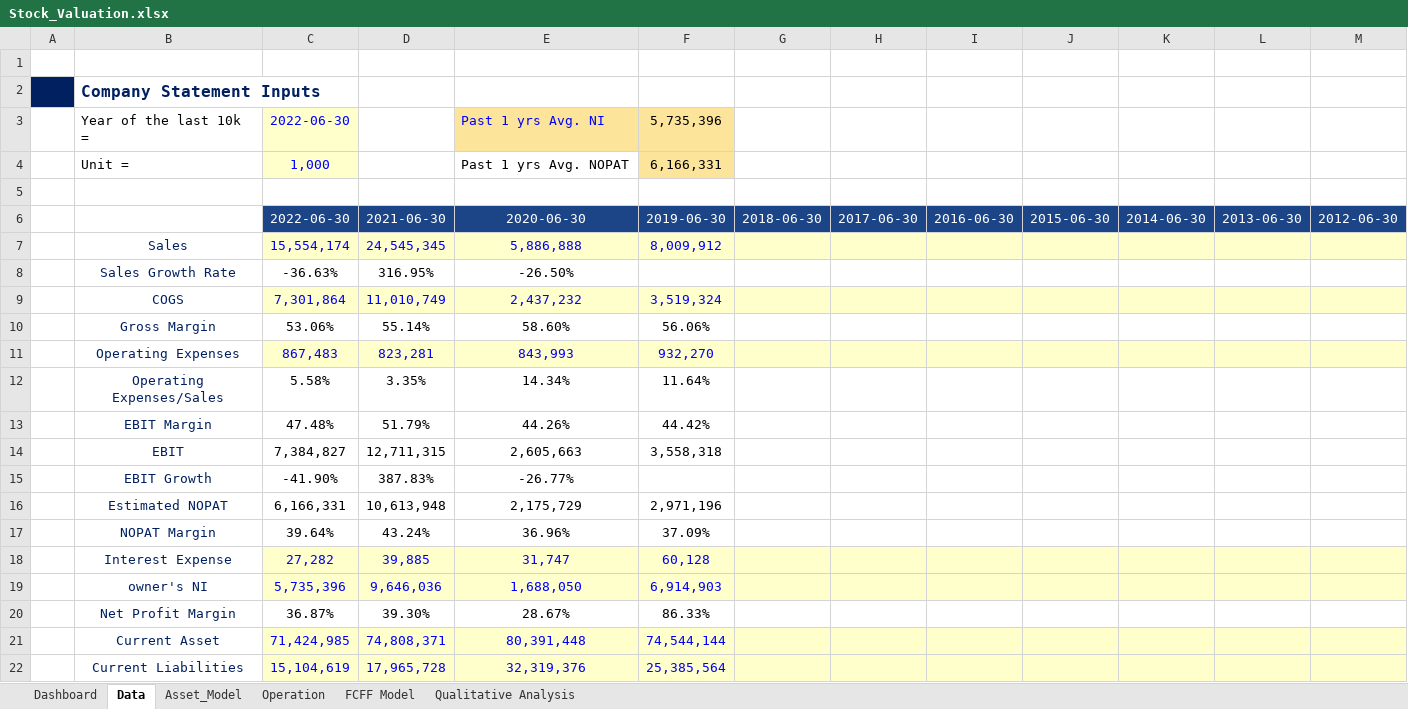
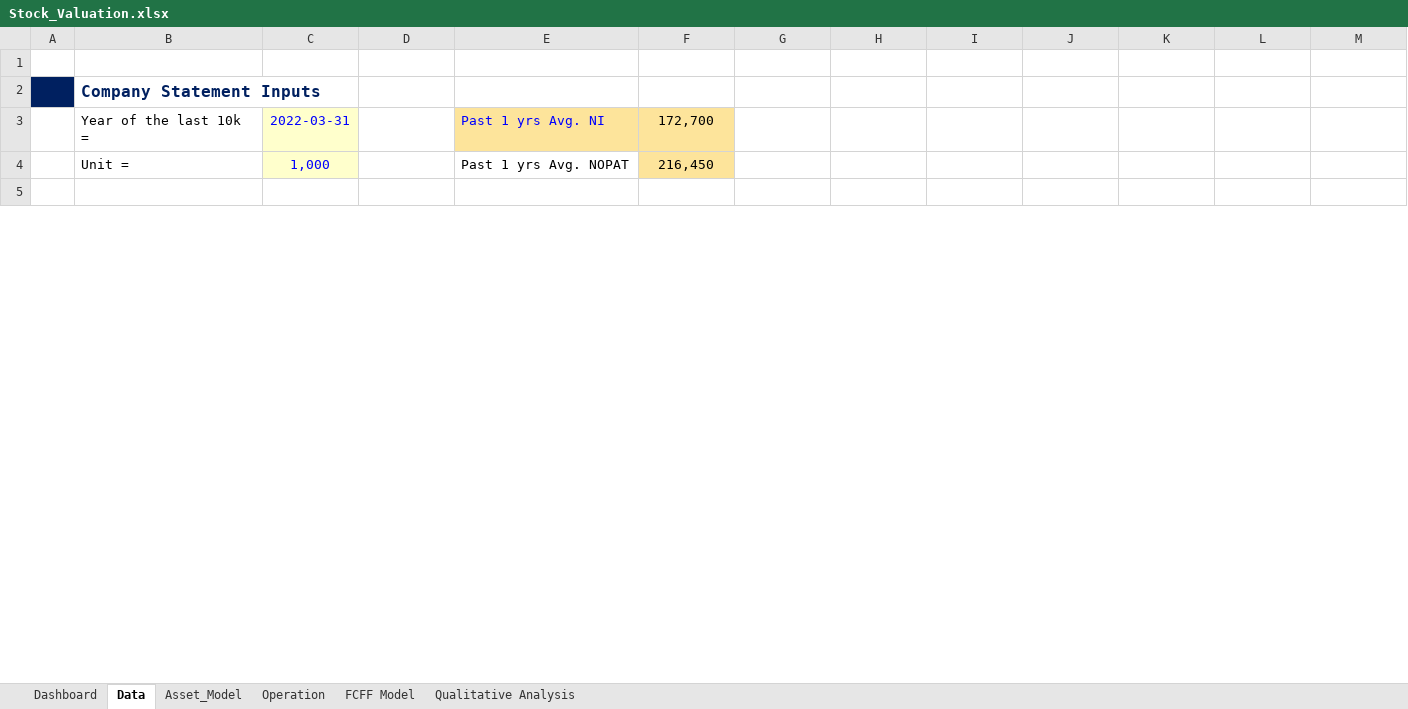
Before and after one commit to JerryChenz/Invest_Proc_v2, an Excel workbook: financial_models/Model_templates/Listed_template/Stock_Valuation.xlsx, sheet Data, drawn as a sheet; only a part is shown; values as stored, in another font and other column widths than the file's, no borders; conditional formats not drawn; removed rows and columns are numbered as before the commit, all else as after; the diff covers the shown part only; the diff names each change by its address in the sheet, - before the commit and + after, or states it on an @@ line.

Commit message:
Updated data source features

```diff
--- a/financial_models/Model_templates/Listed_template/Stock_Valuation.xlsx (sheet Data)
+++ b/financial_models/Model_templates/Listed_template/Stock_Valuation.xlsx (sheet Data)
-C3: 2022-06-30
+C3: 2022-03-31
-F3: 5,735,396
+F3: 172,700
-F4: 6,166,331
+F4: 216,450
-row 6:  |  | 2022-06-30 | 2021-06-30 | 2020-06-30 | 2019-06-30 | 2018-06-30 | 2017-06-30 | 2016-06-30 | 2015-06-30 | 2014-06-30 | 2013-06-30 | 2012-06-30
-row 7:  | Sales | 15,554,174 | 24,545,345 | 5,886,888 | 8,009,912
-row 8:  | Sales Growth Rate | -36.63% | 316.95% | -26.50%
-row 9:  | COGS | 7,301,864 | 11,010,749 | 2,437,232 | 3,519,324
-row 10:  | Gross Margin | 53.06% | 55.14% | 58.60% | 56.06%
-row 11:  | Operating Expenses | 867,483 | 823,281 | 843,993 | 932,270
-row 12:  | Operating Expenses/Sales | 5.58% | 3.35% | 14.34% | 11.64%
-row 13:  | EBIT Margin | 47.48% | 51.79% | 44.26% | 44.42%
-row 14:  | EBIT | 7,384,827 | 12,711,315 | 2,605,663 | 3,558,318
-row 15:  | EBIT Growth | -41.90% | 387.83% | -26.77%
-row 16:  | Estimated NOPAT | 6,166,331 | 10,613,948 | 2,175,729 | 2,971,196
-row 17:  | NOPAT Margin | 39.64% | 43.24% | 36.96% | 37.09%
-row 18:  | Interest Expense | 27,282 | 39,885 | 31,747 | 60,128
-row 19:  | owner's NI | 5,735,396 | 9,646,036 | 1,688,050 | 6,914,903
-row 20:  | Net Profit Margin | 36.87% | 39.30% | 28.67% | 86.33%
-row 21:  | Current Asset | 71,424,985 | 74,808,371 | 80,391,448 | 74,544,144
-row 22:  | Current Liabilities | 15,104,619 | 17,965,728 | 32,319,376 | 25,385,564
```
Also changed, not shown: 39 added rows, 22 removed rows and 11 edited cells elsewhere in this sheet, sheet Operation, sheet FCFF Model, sheet Asset_Model, sheet Dashboard, sheet Qualitative Analysis, formulas that keep their value, hidden cells, 6 other files.
